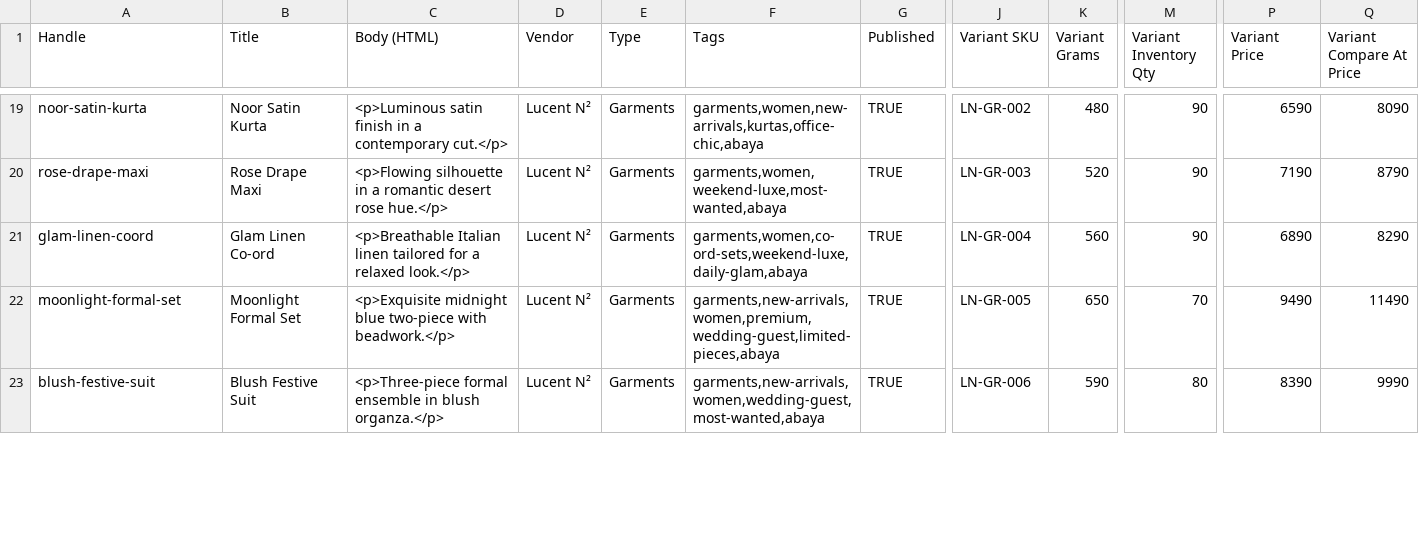
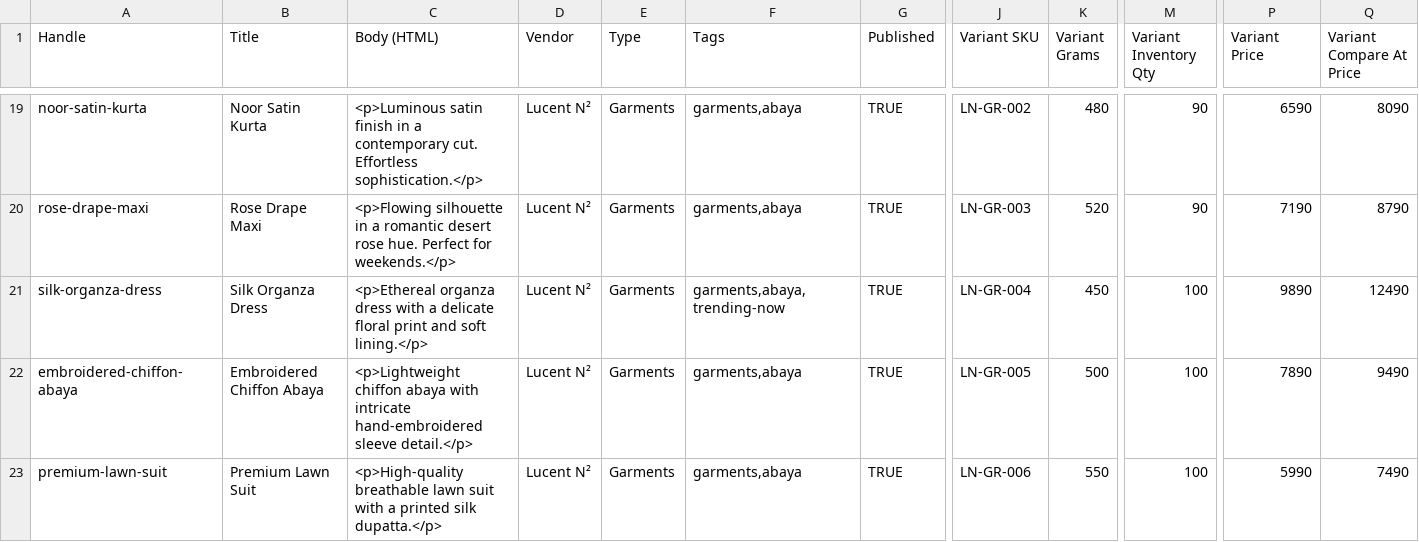
Before and after one commit to Haider899/My-Shopify, a CSV file: dummy-products-zareen-muse.csv, drawn as a sheet; only a part is shown, gaps mark what is left out; the diff covers the shown part only; the diff names each change by its address in the sheet, - before the commit and + after, or states it on an @@ line.

```diff
--- a/dummy-products-zareen-muse.csv
+++ b/dummy-products-zareen-muse.csv
-C19 (Body (HTML)): …a contemporary cut.</p>
+C19 (Body (HTML)): …a contemporary cut. Effortless sophistication.</p>
-F19 (Tags): garments,women,new-arrivals,kurtas,office-chic,abaya
+F19 (Tags): garments,abaya
-C20 (Body (HTML)): …desert rose hue.</p>
+C20 (Body (HTML)): …desert rose hue. Perfect for weekends.</p>
-F20 (Tags): garments,women,weekend-luxe,most-wanted,abaya
+F20 (Tags): garments,abaya
-A21 (Handle): glam-linen-coord
+A21 (Handle): silk-organza-dress
-B21 (Title): Glam Linen Co-ord
+B21 (Title): Silk Organza Dress
-C21 (Body (HTML)): <p>Breathable Italian linen tailored for a relaxed look.</p>
+C21 (Body (HTML)): <p>Ethereal organza dress with a delicate floral print and soft lining.</p>
-F21 (Tags): garments,women,co-ord-sets,weekend-luxe,daily-glam,abaya
+F21 (Tags): garments,abaya,trending-now
-K21 (Variant Grams): 560
+K21 (Variant Grams): 450
-M21 (Variant Inventory Qty): 90
+M21 (Variant Inventory Qty): 100
-P21 (Variant Price): 6890
+P21 (Variant Price): 9890
-Q21 (Variant Compare At Price): 8290
+Q21 (Variant Compare At Price): 12490
-A22 (Handle): moonlight-formal-set
+A22 (Handle): embroidered-chiffon-abaya
-B22 (Title): Moonlight Formal Set
+B22 (Title): Embroidered Chiffon Abaya
-C22 (Body (HTML)): <p>Exquisite midnight blue two-piece with beadwork.</p>
+C22 (Body (HTML)): <p>Lightweight chiffon abaya with intricate hand-embroidered sleeve detail.</p>
-F22 (Tags): garments,new-arrivals,women,premium,wedding-guest,limited-pieces,abaya
+F22 (Tags): garments,abaya
-K22 (Variant Grams): 650
+K22 (Variant Grams): 500
-M22 (Variant Inventory Qty): 70
+M22 (Variant Inventory Qty): 100
-P22 (Variant Price): 9490
+P22 (Variant Price): 7890
-Q22 (Variant Compare At Price): 11490
+Q22 (Variant Compare At Price): 9490
-A23 (Handle): blush-festive-suit
+A23 (Handle): premium-lawn-suit
-B23 (Title): Blush Festive Suit
+B23 (Title): Premium Lawn Suit
-C23 (Body (HTML)): <p>Three-piece formal ensemble in blush organza.</p>
+C23 (Body (HTML)): <p>High-quality breathable lawn suit with a printed silk dupatta.</p>
-F23 (Tags): garments,new-arrivals,women,wedding-guest,most-wanted,abaya
+F23 (Tags): garments,abaya
-K23 (Variant Grams): 590
+K23 (Variant Grams): 550
-M23 (Variant Inventory Qty): 80
+M23 (Variant Inventory Qty): 100
-P23 (Variant Price): 8390
+P23 (Variant Price): 5990
-Q23 (Variant Compare At Price): 9990
+Q23 (Variant Compare At Price): 7490
```
Also changed, not shown: 99 edited cells elsewhere in this file, dummy-products-zareen-muse-no-image.csv, 1 other file.
